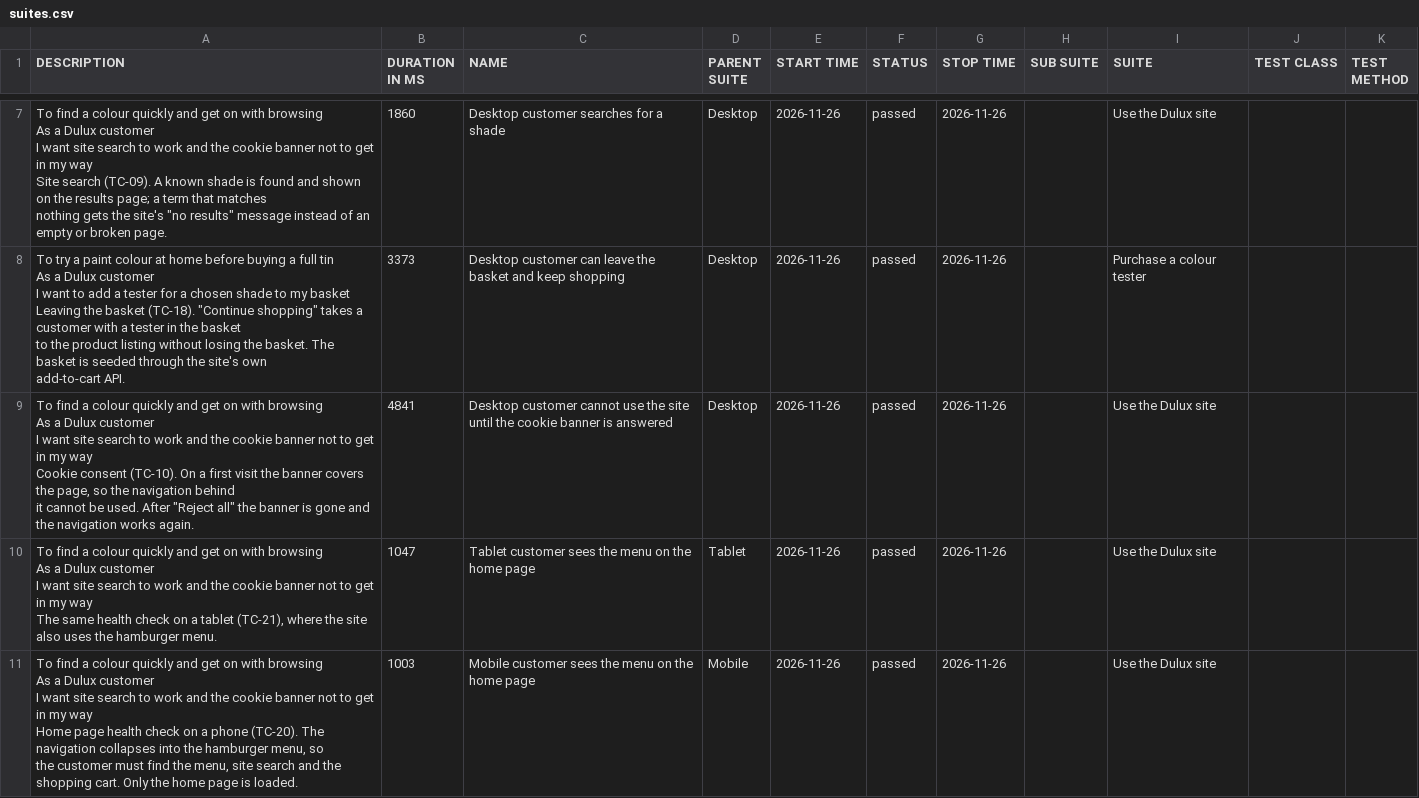
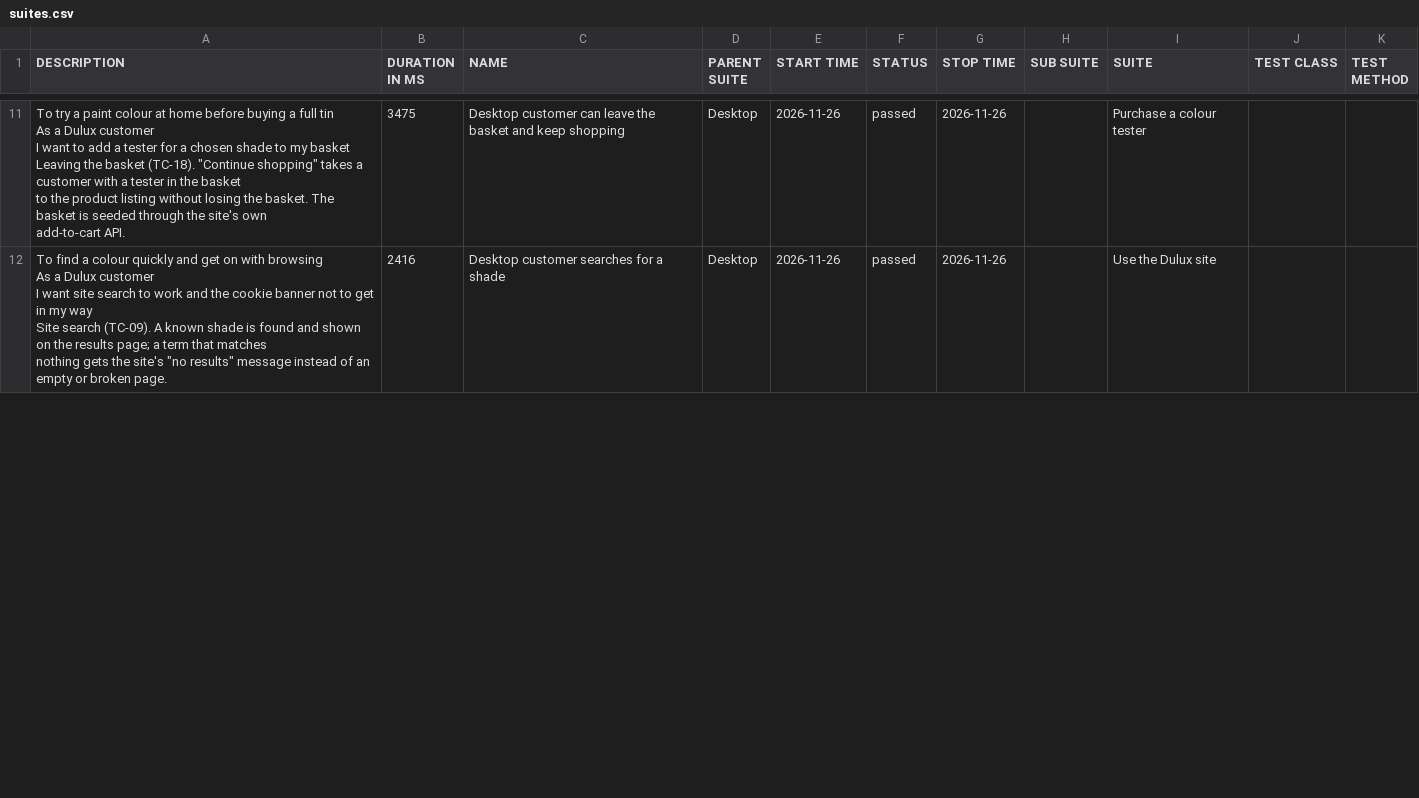
Before and after one commit to magdaU/playwright-python-dulux-uk, a CSV file: smoke/data/suites.csv, drawn as a sheet; only a part is shown, gaps mark what is left out; removed rows and columns are numbered as before the commit, all else as after; ↵ is a line break in a cell; the diff covers the shown part only; the diff names each change by its address in the sheet, - before the commit and + after, or states it on an @@ line.

Commit message:
ci: publish smoke Allure report [skip ci] 9bbaa06425482b13c79477b5b9963a8b41b3ac41

```diff
--- a/smoke/data/suites.csv
+++ b/smoke/data/suites.csv
-row 7: To find a colour quickly and get on with browsing ↵ As a Dulux customer ↵ I want site search to work and the cookie banner not to get in my way ↵ Site search (TC-09). A known shade is found and shown on the results page; a term that matches ↵ nothing gets the site's "no results" message instead of an empty or broken page. | 1860 | Desktop customer searches for a shade | Desktop | 2026-11-26 | passed | 2026-11-26 |  | Use the Dulux site
-B11 (DURATION IN MS): 3373
+B11 (DURATION IN MS): 3475
-A12 (DESCRIPTION): …my way ↵ Cookie consent (TC-10). On a first visit the banner covers the page, so the navigation behind ↵ it cannot be used. After "Reject all" the banner is gone and the navigation works again.
+A12 (DESCRIPTION): …my way ↵ Site search (TC-09). A known shade is found and shown on the results page; a term that matches ↵ nothing gets the site's "no results" message instead of an empty or broken page.
-B12 (DURATION IN MS): 4841
+B12 (DURATION IN MS): 2416
-C12 (NAME): Desktop customer cannot use the site until the cookie banner is answered
+C12 (NAME): Desktop customer searches for a shade
-row 10: To find a colour quickly and get on with browsing ↵ As a Dulux customer ↵ I want site search to work and the cookie banner not to get in my way ↵ The same health check on a tablet (TC-21), where the site also uses the hamburger menu. | 1047 | Tablet customer sees the menu on the home page | Tablet | 2026-11-26 | passed | 2026-11-26 |  | Use the Dulux site
-row 11: To find a colour quickly and get on with browsing ↵ As a Dulux customer ↵ I want site search to work and the cookie banner not to get in my way ↵ Home page health check on a phone (TC-20). The navigation collapses into the hamburger menu, so ↵ the customer must find the menu, site search and the shopping cart. Only the home page is loaded. | 1003 | Mobile customer sees the menu on the home page | Mobile | 2026-11-26 | passed | 2026-11-26 |  | Use the Dulux site
```
Also changed, not shown: 6 added rows, 3 removed rows and 21 edited cells elsewhere in this file, smoke/data/behaviors.csv, 41 other files.
